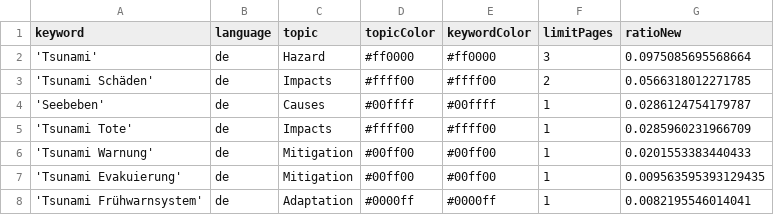
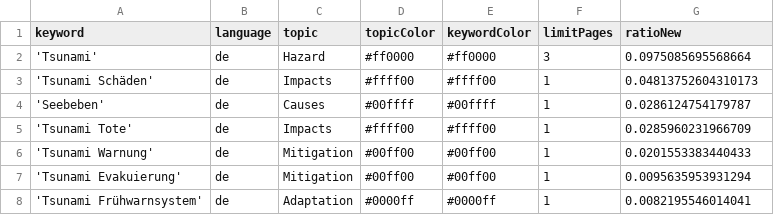
Before and after one commit to MarcoL95-news/tsunamiIsComing, a CSV file: keywords.csv, drawn as a sheet.

Commit message:
Commit from GitHub Actions (harvest:0.0)

```diff
--- a/keywords.csv
+++ b/keywords.csv
@@ -2,3 +2,3 @@ keyword,language,topic,topicColor,keywordColor,limitPages,ratioNew
 'Tsunami',de,Hazard,#ff0000,#ff0000,3,0.0975085695568664
-'Tsunami Schäden',de,Impacts,#ffff00,#ffff00,2,0.0566318012271785
+'Tsunami Schäden',de,Impacts,#ffff00,#ffff00,1,0.04813752604310173
 'Seebeben',de,Causes,#00ffff,#00ffff,1,0.0286124754179787
@@ -6,3 +6,3 @@ keyword,language,topic,topicColor,keywordColor,limitPages,ratioNew
 'Tsunami Warnung',de,Mitigation,#00ff00,#00ff00,1,0.0201553383440433
-'Tsunami Evakuierung',de,Mitigation,#00ff00,#00ff00,1,0.009563595393129435
+'Tsunami Evakuierung',de,Mitigation,#00ff00,#00ff00,1,0.0095635953931294
 'Tsunami Frühwarnsystem',de,Adaptation,#0000ff,#0000ff,1,0.0082195546014041
```
